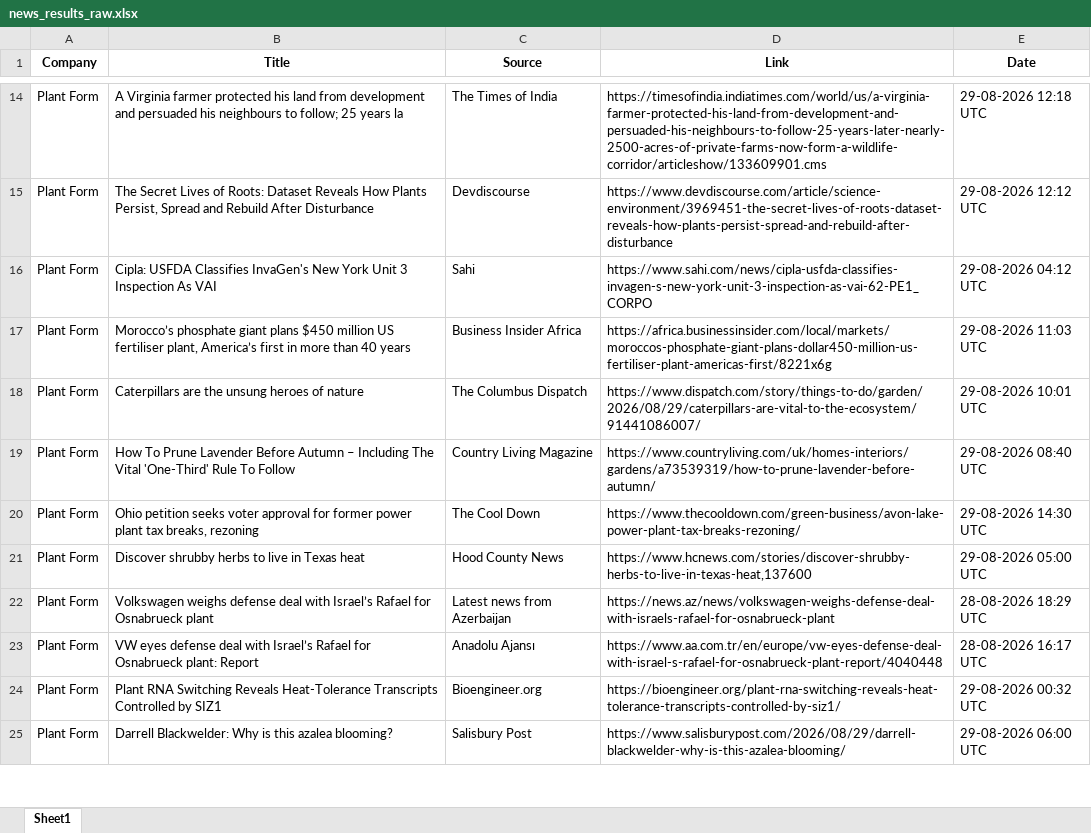
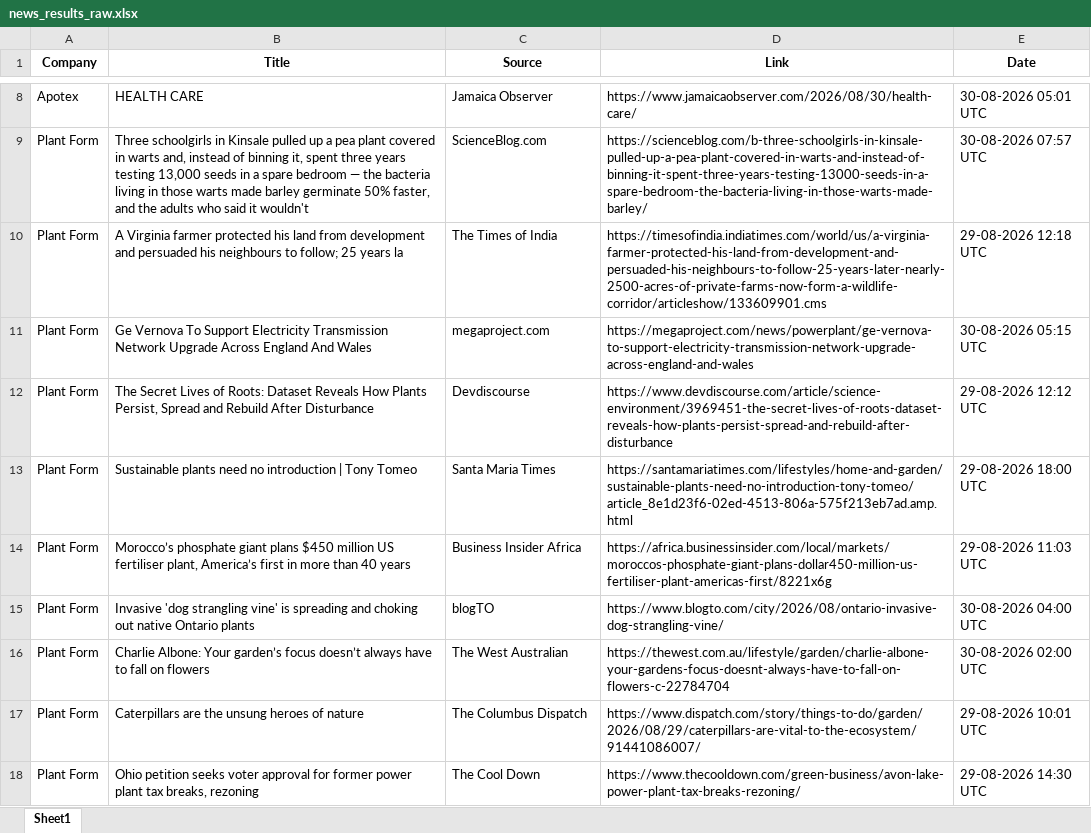
Before and after one commit to synapseKrishna/Ved, an Excel workbook: news_results_raw.xlsx, sheet Sheet1, drawn as a sheet; only a part is shown, gaps mark what is left out; values as stored, in another font and other column widths than the file's, no borders; removed rows and columns are numbered as before the commit, all else as after; the diff covers the shown part only; the diff names each change by its address in the sheet, - before the commit and + after, or states it on an @@ line.

```diff
--- a/news_results_raw.xlsx (sheet Sheet1)
+++ b/news_results_raw.xlsx (sheet Sheet1)
+row 8: Apotex | HEALTH CARE | Jamaica Observer | https://www.jamaicaobserver.com/2026/08/30/health-care/ | 30-08-2026 05:01 UTC
+row 9: Plant Form | Three schoolgirls in Kinsale pulled up a pea plant covered in warts and, instead of binning it, spent three years testing 13,000 seeds in a spare bedroom — the bacteria living in those warts made barley germinate 50% faster, and the adults who said it wouldn't | ScienceBlog.com | https://scienceblog.com/b-three-schoolgirls-in-kinsale-pulled-up-a-pea-plant-covered-in-warts-and-instead-of-binning-it-spent-three-years-testing-13000-seeds-in-a-spare-bedroom-the-bacteria-living-in-those-warts-made-barley/ | 30-08-2026 07:57 UTC
+row 11: Plant Form | Ge Vernova To Support Electricity Transmission Network Upgrade Across England And Wales | megaproject.com | https://megaproject.com/news/powerplant/ge-vernova-to-support-electricity-transmission-network-upgrade-across-england-and-wales | 30-08-2026 05:15 UTC
-row 16: Plant Form | Cipla: USFDA Classifies InvaGen's New York Unit 3 Inspection As VAI | Sahi | https://www.sahi.com/news/cipla-usfda-classifies-invagen-s-new-york-unit-3-inspection-as-vai-62-PE1_CORPO | 29-08-2026 04:12 UTC
+row 13: Plant Form | Sustainable plants need no introduction | Tony Tomeo | Santa Maria Times | https://santamariatimes.com/lifestyles/home-and-garden/sustainable-plants-need-no-introduction-tony-tomeo/article_8e1d23f6-02ed-4513-806a-575f213eb7ad.amp.html | 29-08-2026 18:00 UTC
+row 15: Plant Form | Invasive 'dog strangling vine' is spreading and choking out native Ontario plants | blogTO | https://www.blogto.com/city/2026/08/ontario-invasive-dog-strangling-vine/ | 30-08-2026 04:00 UTC
+row 16: Plant Form | Charlie Albone: Your garden’s focus doesn’t always have to fall on flowers | The West Australian | https://thewest.com.au/lifestyle/garden/charlie-albone-your-gardens-focus-doesnt-always-have-to-fall-on-flowers-c-22784704 | 30-08-2026 02:00 UTC
-row 19: Plant Form | How To Prune Lavender Before Autumn – Including The Vital 'One-Third' Rule To Follow | Country Living Magazine | https://www.countryliving.com/uk/homes-interiors/gardens/a73539319/how-to-prune-lavender-before-autumn/ | 29-08-2026 08:40 UTC
-row 21: Plant Form | Discover shrubby herbs to live in Texas heat | Hood County News | https://www.hcnews.com/stories/discover-shrubby-herbs-to-live-in-texas-heat,137600 | 29-08-2026 05:00 UTC
-row 22: Plant Form | Volkswagen weighs defense deal with Israel’s Rafael for Osnabrueck plant | Latest news from Azerbaijan | https://news.az/news/volkswagen-weighs-defense-deal-with-israels-rafael-for-osnabrueck-plant | 28-08-2026 18:29 UTC
-row 23: Plant Form | VW eyes defense deal with Israel’s Rafael for Osnabrueck plant: Report | Anadolu Ajansı | https://www.aa.com.tr/en/europe/vw-eyes-defense-deal-with-israel-s-rafael-for-osnabrueck-plant-report/4040448 | 28-08-2026 16:17 UTC
-row 24: Plant Form | Plant RNA Switching Reveals Heat-Tolerance Transcripts Controlled by SIZ1 | Bioengineer.org | https://bioengineer.org/plant-rna-switching-reveals-heat-tolerance-transcripts-controlled-by-siz1/ | 29-08-2026 00:32 UTC
-row 25: Plant Form | Darrell Blackwelder: Why is this azalea blooming? | Salisbury Post | https://www.salisburypost.com/2026/08/29/darrell-blackwelder-why-is-this-azalea-blooming/ | 29-08-2026 06:00 UTC
```
Also changed, not shown: 41 added rows, 66 removed rows and 33 edited cells elsewhere in this sheet, news_results.xlsx.
